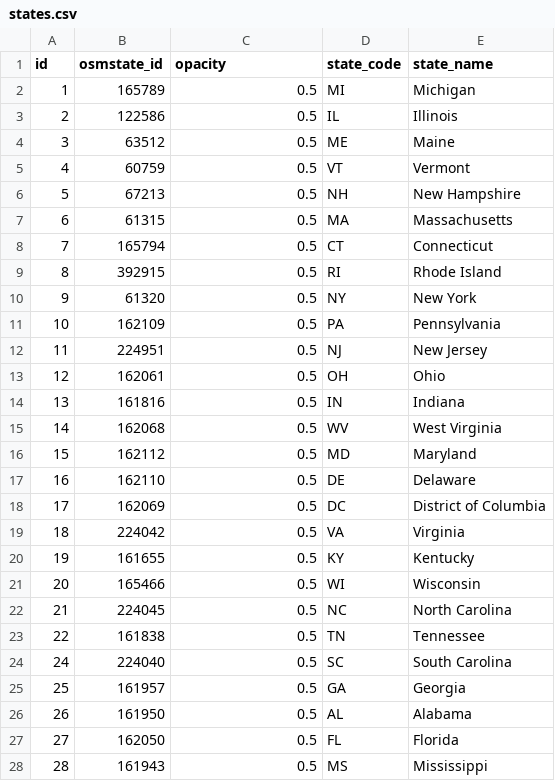
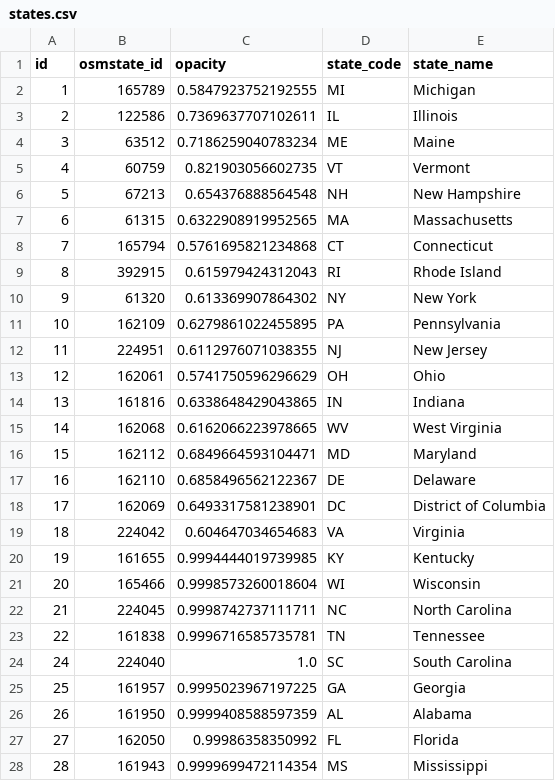
Before and after one commit to robmalec/FECSearch, a CSV file: states.csv, drawn as a sheet; only a part is shown; the diff covers the shown part only.

Commit message:
states.csv

```diff
--- a/states.csv
+++ b/states.csv
@@ -1,28 +1,28 @@
 "id";"osmstate_id";"opacity";"state_code";"state_name"
-1;165789;0.5;"MI";"Michigan"
-2;122586;0.5;"IL";"Illinois"
-3;63512;0.5;"ME";"Maine"
-4;60759;0.5;"VT";"Vermont"
-5;67213;0.5;"NH";"New Hampshire"
-6;61315;0.5;"MA";"Massachusetts"
-7;165794;0.5;"CT";"Connecticut"
-8;392915;0.5;"RI";"Rhode Island"
-9;61320;0.5;"NY";"New York"
-10;162109;0.5;"PA";"Pennsylvania"
-11;224951;0.5;"NJ";"New Jersey"
-12;162061;0.5;"OH";"Ohio"
-13;161816;0.5;"IN";"Indiana"
-14;162068;0.5;"WV";"West Virginia"
-15;162112;0.5;"MD";"Maryland"
-16;162110;0.5;"DE";"Delaware"
-17;162069;0.5;"DC";"District of Columbia"
-18;224042;0.5;"VA";"Virginia"
-19;161655;0.5;"KY";"Kentucky"
-20;165466;0.5;"WI";"Wisconsin"
-21;224045;0.5;"NC";"North Carolina"
-22;161838;0.5;"TN";"Tennessee"
-24;224040;0.5;"SC";"South Carolina"
-25;161957;0.5;"GA";"Georgia"
-26;161950;0.5;"AL";"Alabama"
-27;162050;0.5;"FL";"Florida"
-28;161943;0.5;"MS";"Mississippi"
+1;165789;0.5847923752192555;"MI";"Michigan"
+2;122586;0.7369637707102611;"IL";"Illinois"
+3;63512;0.7186259040783234;"ME";"Maine"
+4;60759;0.821903056602735;"VT";"Vermont"
+5;67213;0.654376888564548;"NH";"New Hampshire"
+6;61315;0.6322908919952565;"MA";"Massachusetts"
+7;165794;0.5761695821234868;"CT";"Connecticut"
+8;392915;0.615979424312043;"RI";"Rhode Island"
+9;61320;0.613369907864302;"NY";"New York"
+10;162109;0.6279861022455895;"PA";"Pennsylvania"
+11;224951;0.6112976071038355;"NJ";"New Jersey"
+12;162061;0.5741750596296629;"OH";"Ohio"
+13;161816;0.6338648429043865;"IN";"Indiana"
+14;162068;0.6162066223978665;"WV";"West Virginia"
+15;162112;0.6849664593104471;"MD";"Maryland"
+16;162110;0.6858496562122367;"DE";"Delaware"
+17;162069;0.6493317581238901;"DC";"District of Columbia"
+18;224042;0.604647034654683;"VA";"Virginia"
+19;161655;0.9994444019739985;"KY";"Kentucky"
+20;165466;0.9998573260018604;"WI";"Wisconsin"
+21;224045;0.9998742737111711;"NC";"North Carolina"
+22;161838;0.9996716585735781;"TN";"Tennessee"
+24;224040;1.0;"SC";"South Carolina"
+25;161957;0.9995023967197225;"GA";"Georgia"
+26;161950;0.9999408588597359;"AL";"Alabama"
+27;162050;0.99986358350992;"FL";"Florida"
+28;161943;0.9999699472114354;"MS";"Mississippi"
```
Also changed, not shown: 24 edited cells elsewhere in this file.
